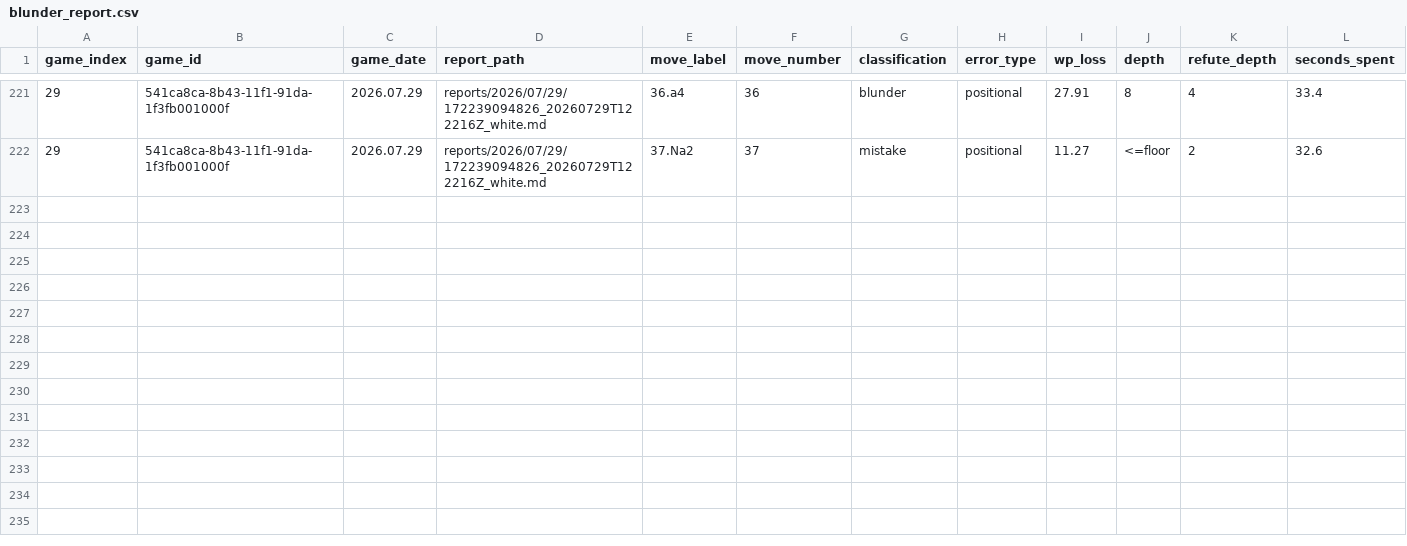
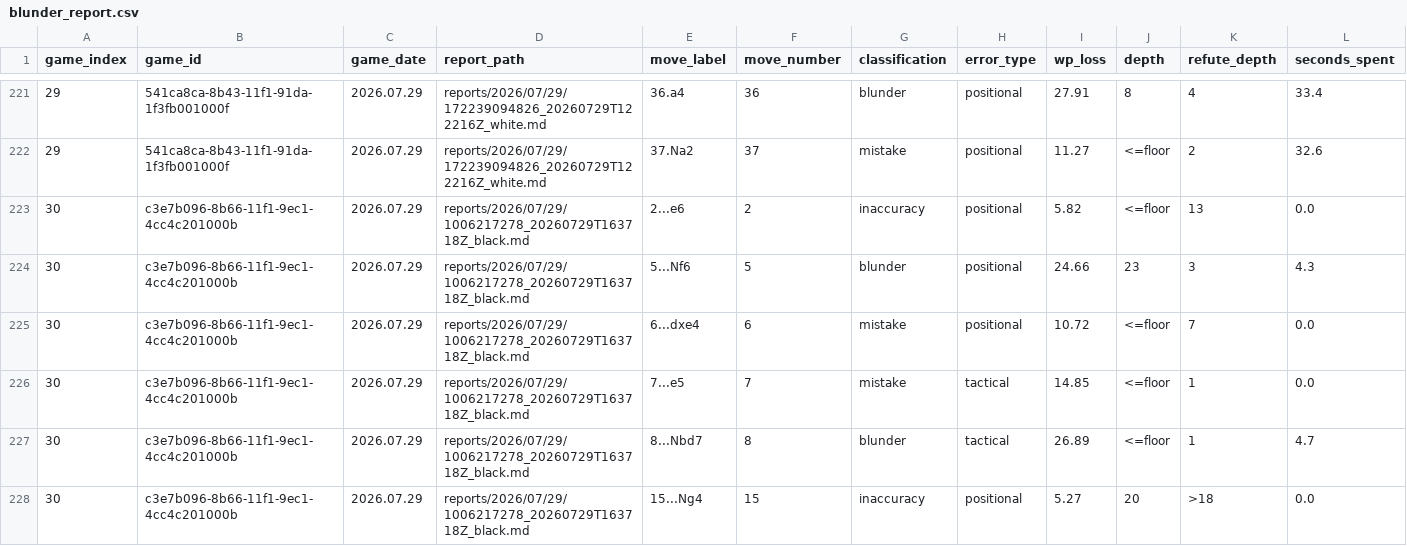
Before and after one commit to DanielKetterer/chess, a CSV file: blunder_report.csv, drawn as a sheet; only a part is shown, gaps mark what is left out; rows hold the shown columns only; the diff names each change by its address in the sheet, - before the commit and + after, or states it on an @@ line.

```diff
--- a/blunder_report.csv
+++ b/blunder_report.csv
+row 223: 30 | c3e7b096-8b66-11f1-9ec1-4cc4c201000b | 2026.07.29 | reports/2026/07/29/1006217278_20260729T163718Z_black.md | 2...e6 | 2 | inaccuracy | positional | 5.82 | <=floor | 13 | 0.0
+row 224: 30 | c3e7b096-8b66-11f1-9ec1-4cc4c201000b | 2026.07.29 | reports/2026/07/29/1006217278_20260729T163718Z_black.md | 5...Nf6 | 5 | blunder | positional | 24.66 | 23 | 3 | 4.3
+row 225: 30 | c3e7b096-8b66-11f1-9ec1-4cc4c201000b | 2026.07.29 | reports/2026/07/29/1006217278_20260729T163718Z_black.md | 6...dxe4 | 6 | mistake | positional | 10.72 | <=floor | 7 | 0.0
+row 226: 30 | c3e7b096-8b66-11f1-9ec1-4cc4c201000b | 2026.07.29 | reports/2026/07/29/1006217278_20260729T163718Z_black.md | 7...e5 | 7 | mistake | tactical | 14.85 | <=floor | 1 | 0.0
+row 227: 30 | c3e7b096-8b66-11f1-9ec1-4cc4c201000b | 2026.07.29 | reports/2026/07/29/1006217278_20260729T163718Z_black.md | 8...Nbd7 | 8 | blunder | tactical | 26.89 | <=floor | 1 | 4.7
+row 228: 30 | c3e7b096-8b66-11f1-9ec1-4cc4c201000b | 2026.07.29 | reports/2026/07/29/1006217278_20260729T163718Z_black.md | 15...Ng4 | 15 | inaccuracy | positional | 5.27 | 20 | >18 | 0.0
```
Also changed, not shown: 2 other files.
